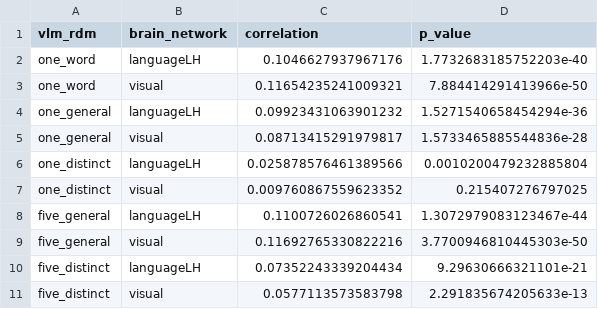
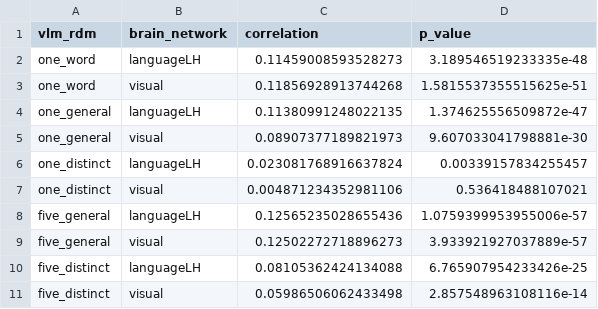
Before and after one commit to ina0105/NLP2_project, a CSV file: VLM/rsa_results_vlm/rsa_summary.csv, drawn as a sheet.

```diff
--- a/VLM/rsa_results_vlm/rsa_summary.csv
+++ b/VLM/rsa_results_vlm/rsa_summary.csv
@@ -1,11 +1,11 @@
 vlm_rdm,brain_network,correlation,p_value
-one_word,languageLH,0.1046627937967176,1.7732683185752203e-40
-one_word,visual,0.11654235241009321,7.884414291413966e-50
-one_general,languageLH,0.09923431063901232,1.5271540658454294e-36
-one_general,visual,0.08713415291979817,1.5733465885544836e-28
-one_distinct,languageLH,0.025878576461389566,0.0010200479232885804
-one_distinct,visual,0.009760867559623352,0.215407276797025
-five_general,languageLH,0.1100726026860541,1.3072979083123467e-44
-five_general,visual,0.11692765330822216,3.7700946810445303e-50
-five_distinct,languageLH,0.07352243339204434,9.29630666321101e-21
-five_distinct,visual,0.0577113573583798,2.291835674205633e-13
+one_word,languageLH,0.11459008593528273,3.189546519233335e-48
+one_word,visual,0.11856928913744268,1.5815537355515625e-51
+one_general,languageLH,0.11380991248022135,1.374625556509872e-47
+one_general,visual,0.08907377189821973,9.607033041798881e-30
+one_distinct,languageLH,0.023081768916637824,0.00339157834255457
+one_distinct,visual,0.004871234352981106,0.536418488107021
+five_general,languageLH,0.12565235028655436,1.0759399953955006e-57
+five_general,visual,0.12502272718896273,3.933921927037889e-57
+five_distinct,languageLH,0.08105362424134088,6.765907954233426e-25
+five_distinct,visual,0.05986506062433498,2.857548963108116e-14
```
Also changed, not shown: 1 other file.
